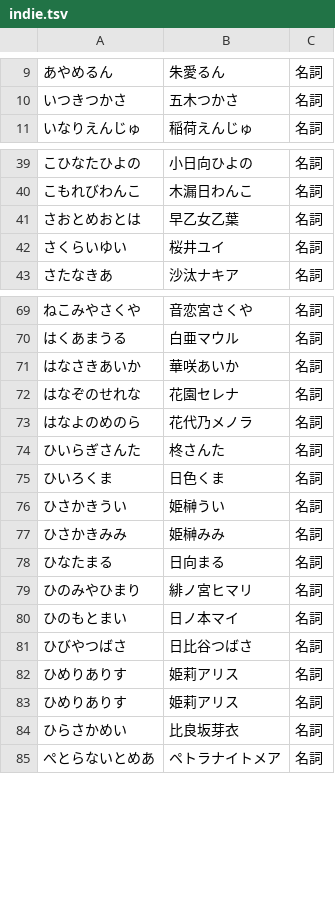
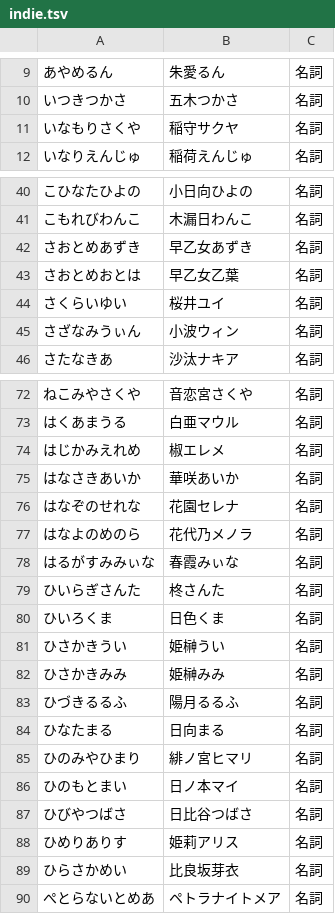
Before and after one commit to RabitVox/vtuber-name-dictionary, a TSV file: tsv/indie.tsv, drawn as a sheet; only a part is shown, gaps mark what is left out; removed rows and columns are numbered as before the commit, all else as after; the diff names each change by its address in the sheet, - before the commit and + after, or states it on an @@ line.

Commit message:
Update indie.tsv

```diff
--- a/tsv/indie.tsv
+++ b/tsv/indie.tsv
+row 11: いなもりさくや | 稲守サクヤ | 名詞
+row 42: さおとめあずき | 早乙女あずき | 名詞
+row 45: さざなみうぃん | 小波ウィン | 名詞
+row 74: はじかみえれめ | 椒エレメ | 名詞
+row 78: はるがすみみぃな | 春霞みぃな | 名詞
+row 83: ひづきるるふ | 陽月るるふ | 名詞
-row 82: ひめりありす | 姫莉アリス | 名詞
```
